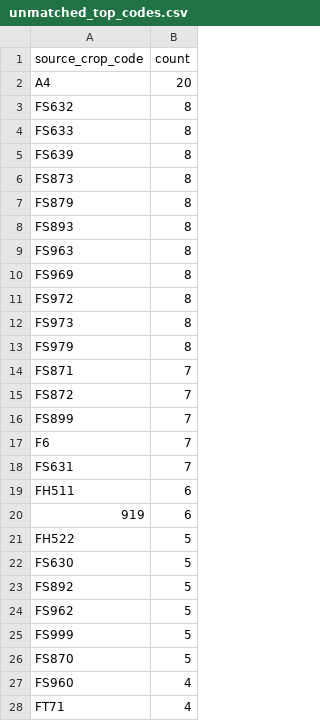
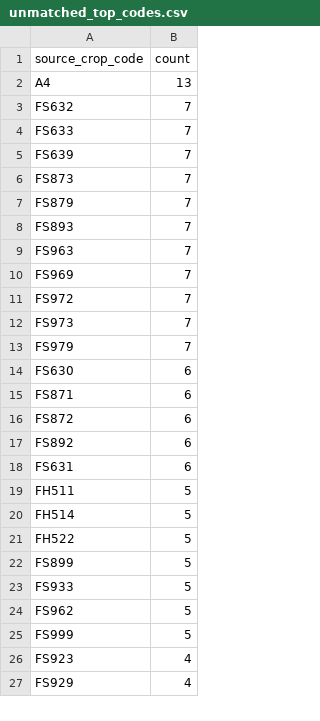
Before and after one commit to junborisproject0207-collab/vege-price-backend, a CSV file: output/unmatched_top_codes.csv, drawn as a sheet; only a part is shown; the diff covers the shown part only.

```diff
--- a/output/unmatched_top_codes.csv
+++ b/output/unmatched_top_codes.csv
@@ -1,28 +1,27 @@
 source_crop_code,count
-A4,20
-FS632,8
-FS633,8
-FS639,8
-FS873,8
-FS879,8
-FS893,8
-FS963,8
-FS969,8
-FS972,8
-FS973,8
-FS979,8
-FS871,7
-FS872,7
-FS899,7
-F6,7
-FS631,7
-FH511,6
-919,6
+A4,13
+FS632,7
+FS633,7
+FS639,7
+FS873,7
+FS879,7
+FS893,7
+FS963,7
+FS969,7
+FS972,7
+FS973,7
+FS979,7
+FS630,6
+FS871,6
+FS872,6
+FS892,6
+FS631,6
+FH511,5
+FH514,5
 FH522,5
-FS630,5
-FS892,5
+FS899,5
+FS933,5
 FS962,5
 FS999,5
-FS870,5
-FS960,4
-FT71,4
+FS923,4
+FS929,4
```
Also changed, not shown: 10 added rows, 4 removed rows and 14 edited cells elsewhere in this file, output/unmatched_price_items.csv, output/unmatched_top_names.csv, 9 other files.
